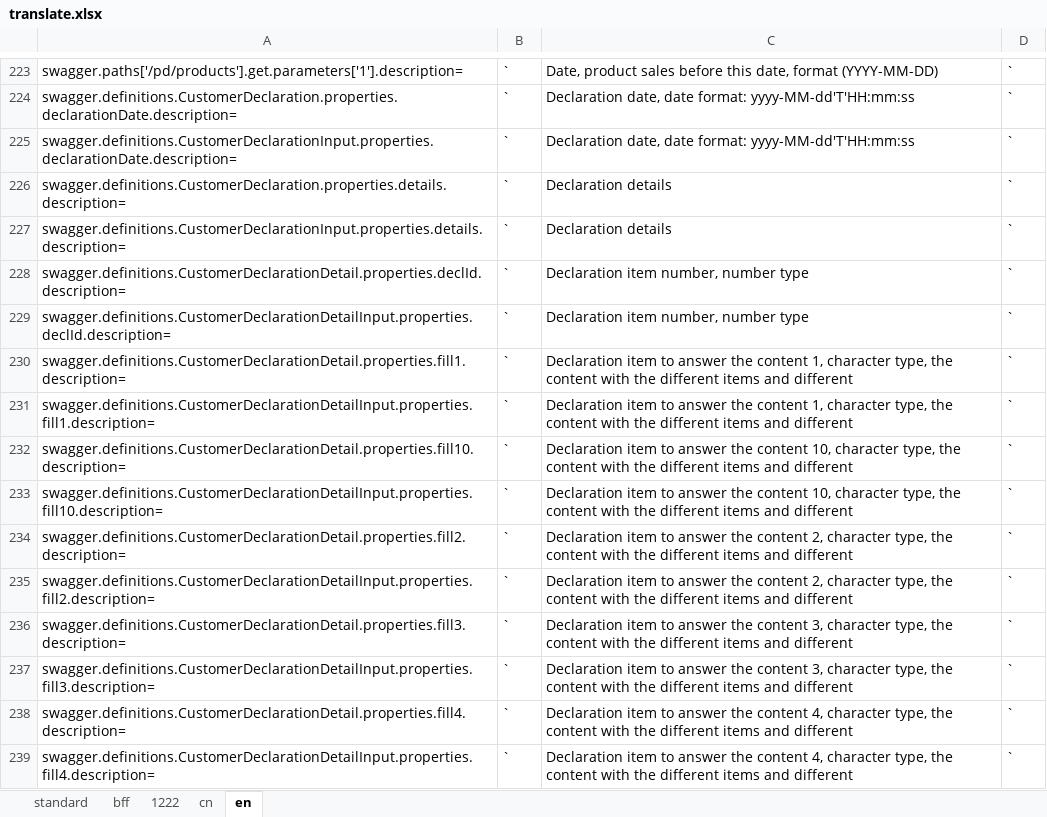
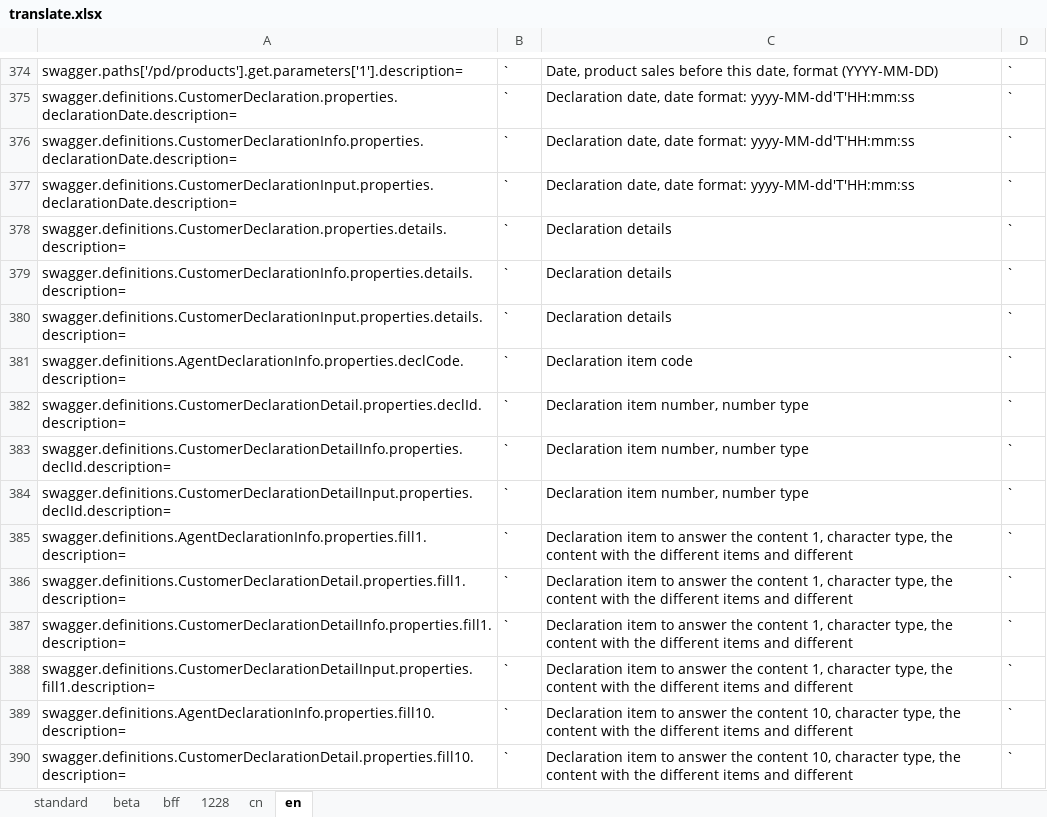
Before and after one commit to ShineXeBao/ebaocloud-li-docs-api, an Excel workbook: swagger/locales/translate.xlsx, sheet en, drawn as a sheet; only a part is shown, gaps mark what is left out; the shorter side is filled out with more unchanged rows; values as stored, in another font and other column widths than the file's, no borders; the diff covers the shown part only; the diff names each change by its address in the sheet, - before the commit and + after, or states it on an @@ line.

```diff
--- a/swagger/locales/translate.xlsx (sheet en)
+++ b/swagger/locales/translate.xlsx (sheet en)
-sheet tab: 1222
+sheet tab: 1228
+sheet tab: beta
+row 376: swagger.definitions.CustomerDeclarationInfo.properties.declarationDate.description= | ` | Declaration date, date format: yyyy-MM-dd'T'HH:mm:ss | `
+row 379: swagger.definitions.CustomerDeclarationInfo.properties.details.description= | ` | Declaration details | `
+row 381: swagger.definitions.AgentDeclarationInfo.properties.declCode.description= | ` | Declaration item code | `
+row 383: swagger.definitions.CustomerDeclarationDetailInfo.properties.declId.description= | ` | Declaration item number, number type | `
+row 385: swagger.definitions.AgentDeclarationInfo.properties.fill1.description= | ` | Declaration item to answer the content 1, character type, the content with the different items and different | `
+row 387: swagger.definitions.CustomerDeclarationDetailInfo.properties.fill1.description= | ` | Declaration item to answer the content 1, character type, the content with the different items and different | `
+row 389: swagger.definitions.AgentDeclarationInfo.properties.fill10.description= | ` | Declaration item to answer the content 10, character type, the content with the different items and different | `
```
Also changed, not shown: 338 added rows, 6 removed rows, 313 moved rows and 17 edited cells elsewhere in this sheet, sheet 1228, sheet cn, 2 other files.
